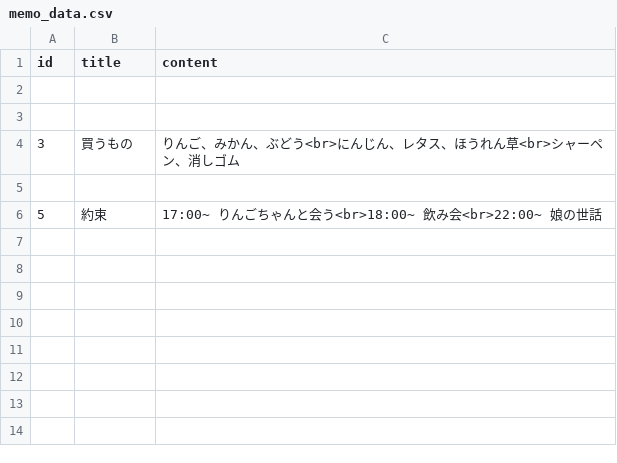
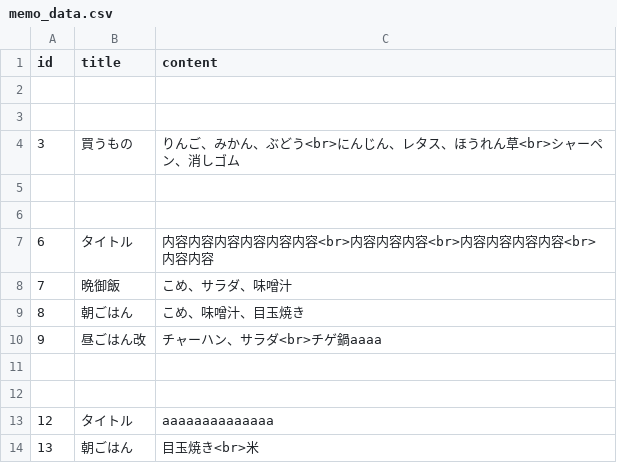
Before and after one commit to hiroshagure/sinatra_memo_app, a CSV file: memo_data.csv, drawn as a sheet.

```diff
--- a/memo_data.csv
+++ b/memo_data.csv
@@ -5,2 +5,10 @@ id,title,content
 
-5,約束,17:00~ りんごちゃんと会う<br>18:00~ 飲み会<br>22:00~ 娘の世話
+
+6,タイトル,内容内容内容内容内容内容<br>内容内容内容<br>内容内容内容内容<br>内容内容
+7,晩御飯,こめ、サラダ、味噌汁
+8,朝ごはん,こめ、味噌汁、目玉焼き
+9,昼ごはん改,チャーハン、サラダ<br>チゲ鍋aaaa
+
+
+12,タイトル,aaaaaaaaaaaaaa
+13,朝ごはん,目玉焼き<br>米
```
Also changed, not shown: 2 other files.
